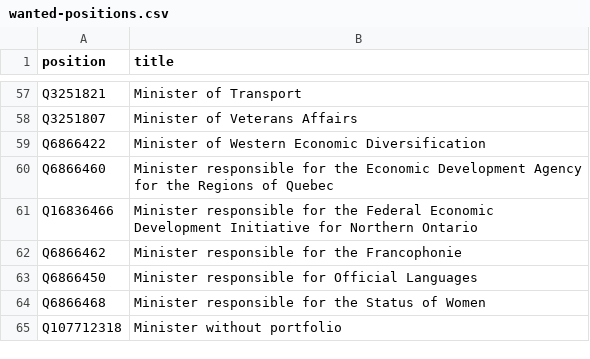
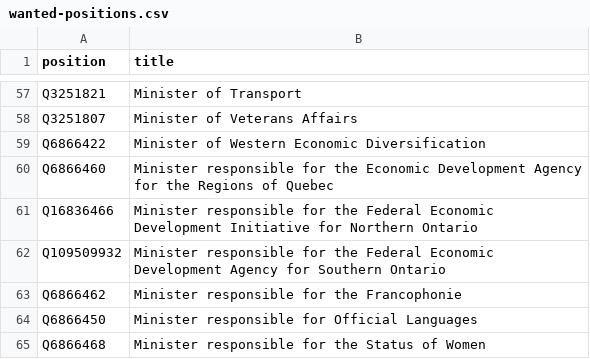
Before and after one commit to every-politician-scrapers/canada-cabinet, a CSV file: wikidata/wanted-positions.csv, drawn as a sheet; only a part is shown, gaps mark what is left out; the shorter side is filled out with more unchanged rows.

```diff
--- a/wikidata/wanted-positions.csv
+++ b/wikidata/wanted-positions.csv
@@ -61,2 +61,3 @@ Q6866460,Minister responsible for the Economic Development Agency for the Region
 Q16836466,Minister responsible for the Federal Economic Development Initiative for Northern Ontario
+Q109509932,Minister responsible for the Federal Economic Development Agency for Southern Ontario
 Q6866462,Minister responsible for the Francophonie
```
Also changed, not shown: html/current.csv, 4 other files.
